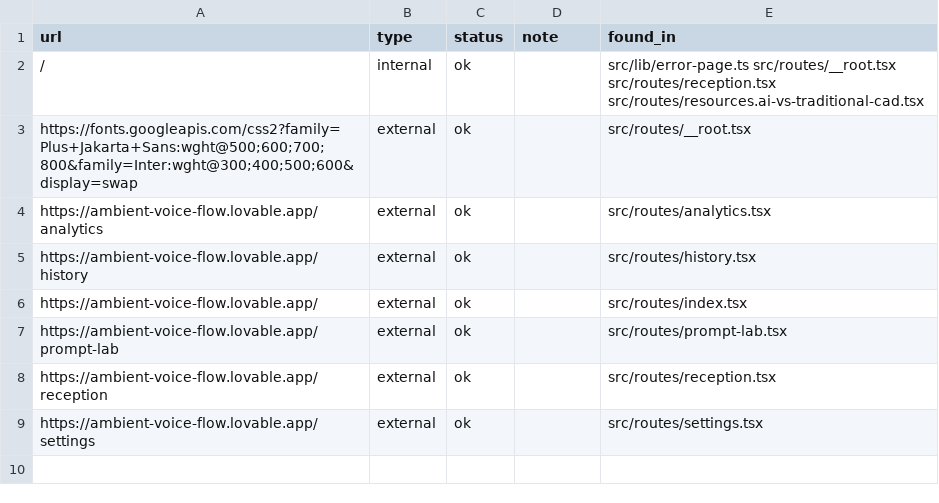
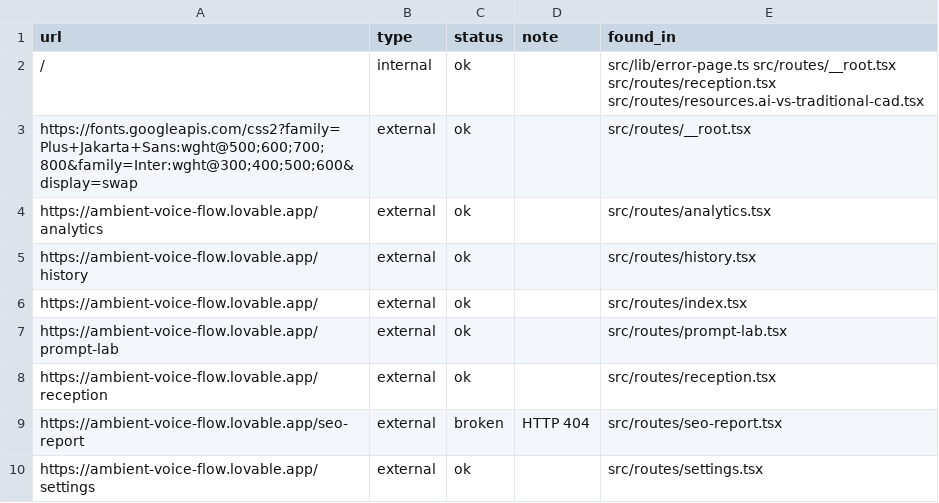
Before and after one commit to Mveli-Ntuli/ambient-voice-flow, a CSV file: .lovable/reports/link-check.csv, drawn as a sheet.

```diff
--- a/.lovable/reports/link-check.csv
+++ b/.lovable/reports/link-check.csv
@@ -8,2 +8,3 @@ url,type,status,note,found_in
 "https://ambient-voice-flow.lovable.app/reception","external","ok","","src/routes/reception.tsx"
+"https://ambient-voice-flow.lovable.app/seo-report","external","broken","HTTP 404","src/routes/seo-report.tsx"
 "https://ambient-voice-flow.lovable.app/settings","external","ok","","src/routes/settings.tsx"
```
Also changed, not shown: 7 other files.
